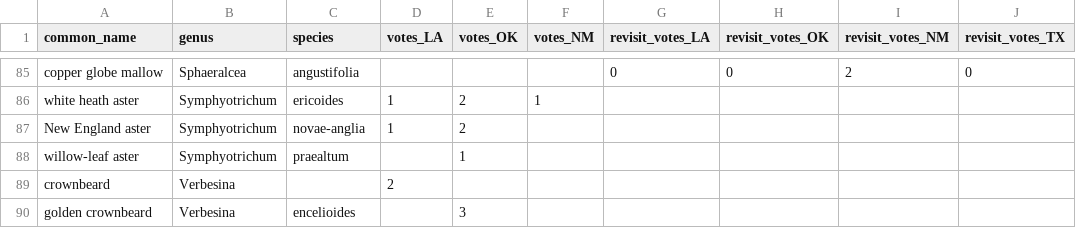
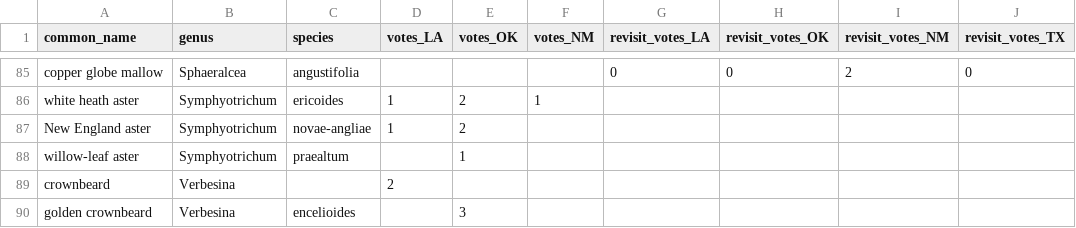
Before and after one commit to ezylstra/TimeToRestore, a CSV file: data/species-with-votes.csv (was data/priority_species.csv), drawn as a sheet; only a part is shown, gaps mark what is left out; the diff covers the shown part only; the diff names each change by its address in the sheet, - before the commit and + after, or states it on an @@ line.

```diff
--- a/data/priority_species.csv
+++ b/data/species-with-votes.csv
-C87 (species): novae-anglia
+C87 (species): novae-angliae
```
Also changed, not shown: 8 edited cells elsewhere in this file.
